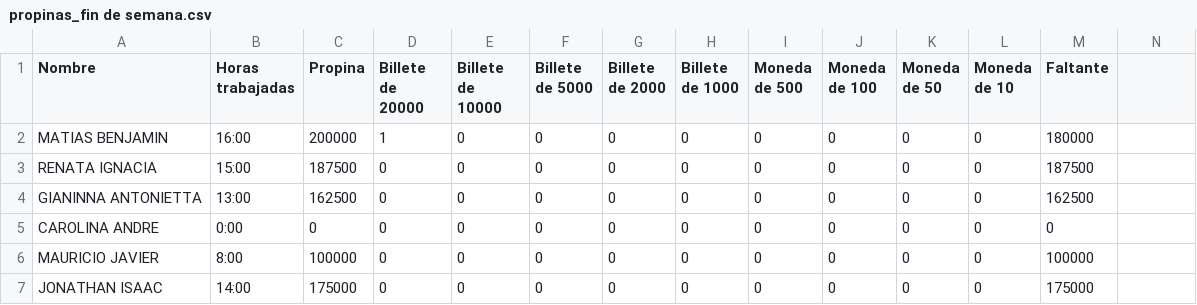
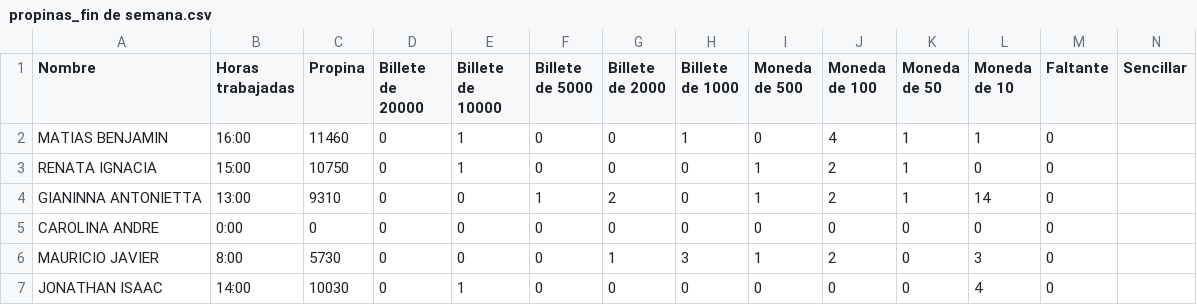
Before and after one commit to maracenam/Propinas, a CSV file: propinas_fin de semana.csv, drawn as a sheet; only a part is shown; the diff covers the shown part only.

```diff
--- a/propinas_fin de semana.csv
+++ b/propinas_fin de semana.csv
@@ -1,4 +1,4 @@
-Nombre,Horas trabajadas,Propina,Billete de 20000,Billete de 10000,Billete de 5000,Billete de 2000,Billete de 1000,Moneda de 500,Moneda de 100,Moneda de 50,Moneda de 10,Faltante
-MATIAS BENJAMIN,16:00,200000,1,0,0,0,0,0,0,0,0,180000
-RENATA IGNACIA,15:00,187500,0,0,0,0,0,0,0,0,0,187500
-GIANINNA ANTONIETTA,13:00,162500,0,0,0,0,0,0,0,0,0,162500
+Nombre,Horas trabajadas,Propina,Billete de 20000,Billete de 10000,Billete de 5000,Billete de 2000,Billete de 1000,Moneda de 500,Moneda de 100,Moneda de 50,Moneda de 10,Faltante,Sencillar
+MATIAS BENJAMIN,16:00,11460,0,1,0,0,1,0,4,1,1,0,
+RENATA IGNACIA,15:00,10750,0,1,0,0,0,1,2,1,0,0,
+GIANINNA ANTONIETTA,13:00,9310,0,0,1,2,0,1,2,1,14,0,
@@ -6,2 +6,2 @@ CAROLINA ANDRE,0:00,0,0,0,0,0,0,0,0,0,0,0
-MAURICIO JAVIER,8:00,100000,0,0,0,0,0,0,0,0,0,100000
-JONATHAN ISAAC,14:00,175000,0,0,0,0,0,0,0,0,0,175000
+MAURICIO JAVIER,8:00,5730,0,0,0,1,3,1,2,0,3,0,
+JONATHAN ISAAC,14:00,10030,0,1,0,0,0,0,0,0,4,0,
```
Also changed, not shown: 14 edited cells elsewhere in this file, propinas_semana.csv, 1 other file.
